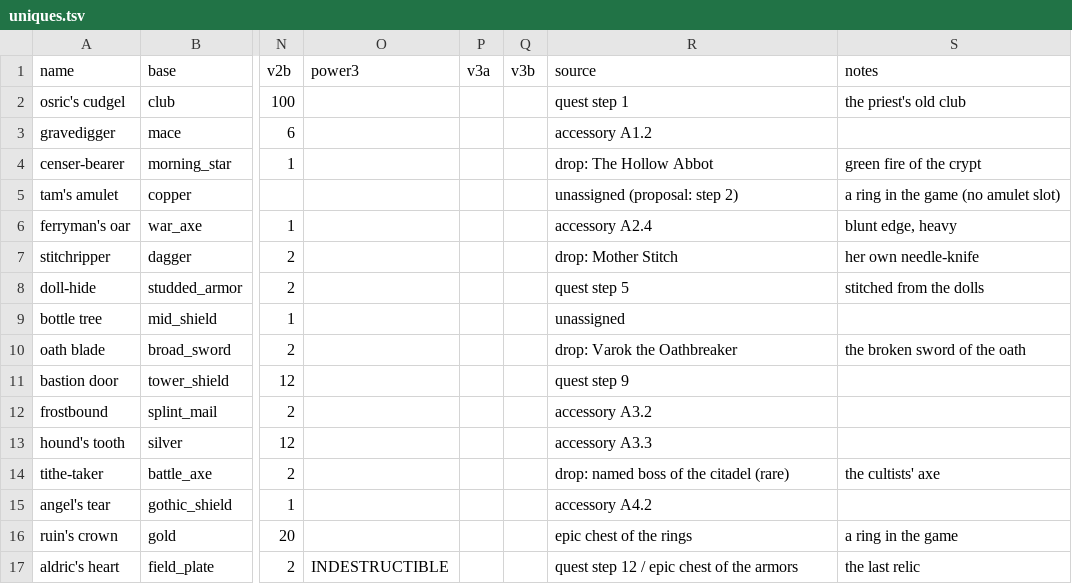
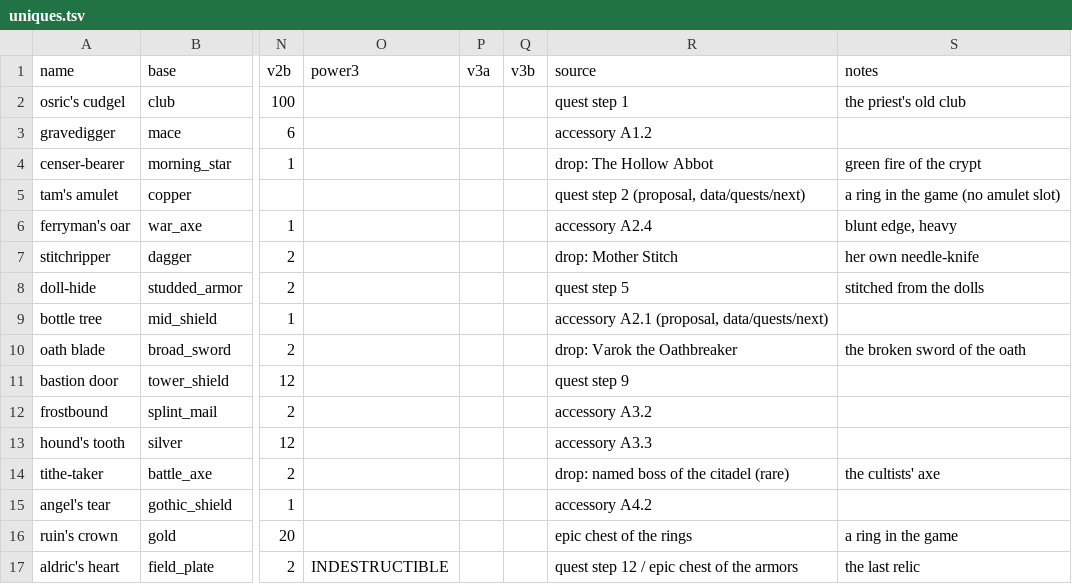
Before and after one commit to caporalesimone/barbarian-the-blood-path, a TSV file: data/items/next/uniques.tsv, drawn as a sheet; only a part is shown, gaps mark what is left out; the diff names each change by its address in the sheet, - before the commit and + after, or states it on an @@ line.

```diff
--- a/data/items/next/uniques.tsv
+++ b/data/items/next/uniques.tsv
-R5 (source): unassigned (proposal: step 2)
+R5 (source): quest step 2 (proposal, data/quests/next)
-R9 (source): unassigned
+R9 (source): accessory A2.1 (proposal, data/quests/next)
```
Also changed, not shown: 6 other files.
